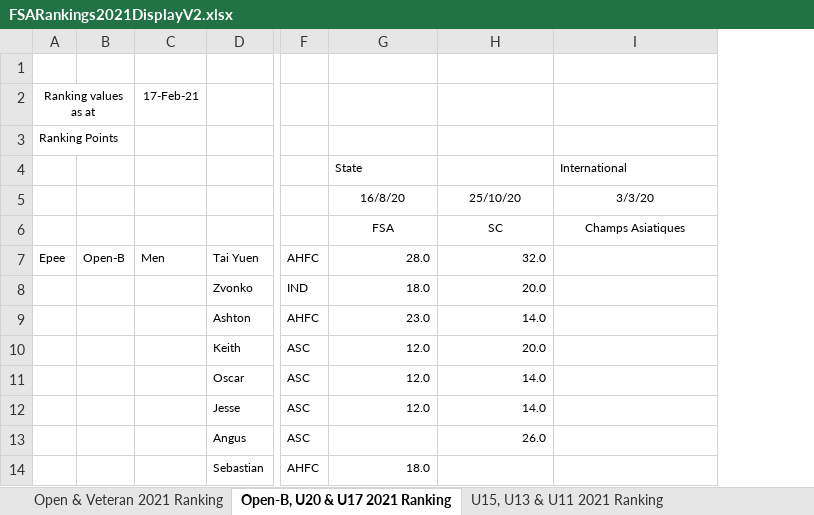
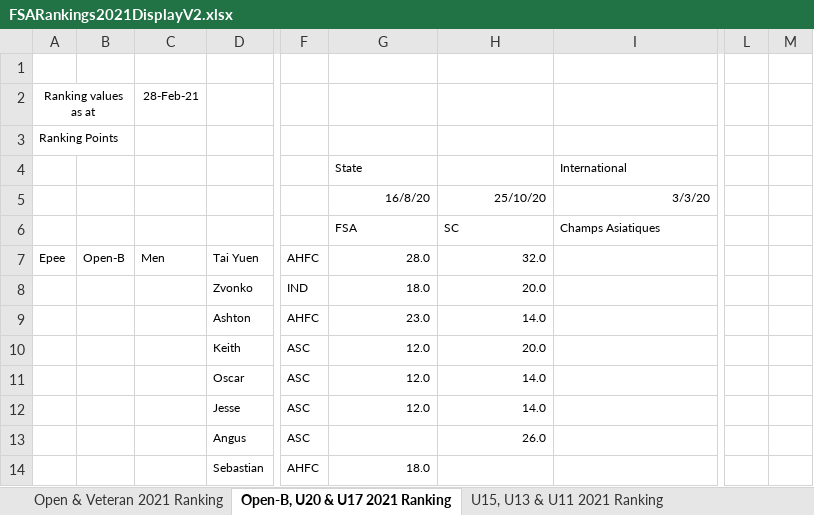
Before and after one commit to stuartmarshall87/FencingSAResults2, an Excel workbook: 2021/FSARankings2021DisplayV2.xlsx, sheet Open-B, U20 & U17 2021 Ranking, drawn as a sheet; only a part is shown, gaps mark what is left out; values as stored, in another font and other column widths than the file's, no borders; the diff names each change by its address in the sheet, - before the commit and + after, or states it on an @@ line.

Commit message:
update ranking

```diff
--- a/2021/FSARankings2021DisplayV2.xlsx (sheet Open-B, U20 & U17 2021 Ranking)
+++ b/2021/FSARankings2021DisplayV2.xlsx (sheet Open-B, U20 & U17 2021 Ranking)
+column L, empty
+column M, empty
-C2: 17-Feb-21
+C2: 28-Feb-21
-G5:I5 alignment: center
+G5:I5 alignment: right
-G6:I6 alignment: center
+G6:I6 alignment: left
```
Also changed, not shown: sheet Open & Veteran 2021 Ranking, sheet U15, U13 & U11 2021 Ranking, formulas that keep their value, 2021/FSARankings2021.xlsx, 5 other files.
